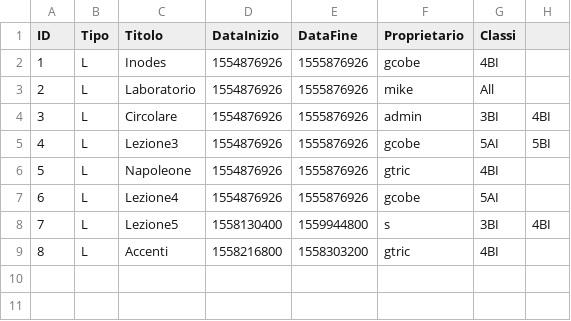
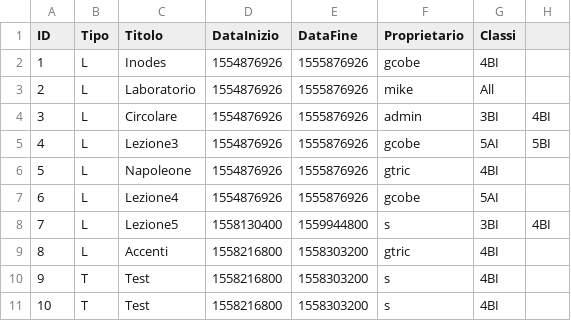
Before and after one commit to SartoRiccardo/lezioniAllaPari, a CSV file: bin/file/index.csv, drawn as a sheet.

Commit message:
Test

```diff
--- a/bin/file/index.csv
+++ b/bin/file/index.csv
@@ -9 +9,3 @@ ID;Tipo;Titolo;DataInizio;DataFine;Proprietario;Classi
 8;L;Accenti;1558216800;1558303200;gtric;4BI
+9;T;Test;1558216800;1558303200;s;4BI
+10;T;Test;1558216800;1558303200;s;4BI
```
Also changed, not shown: 7 other files.
